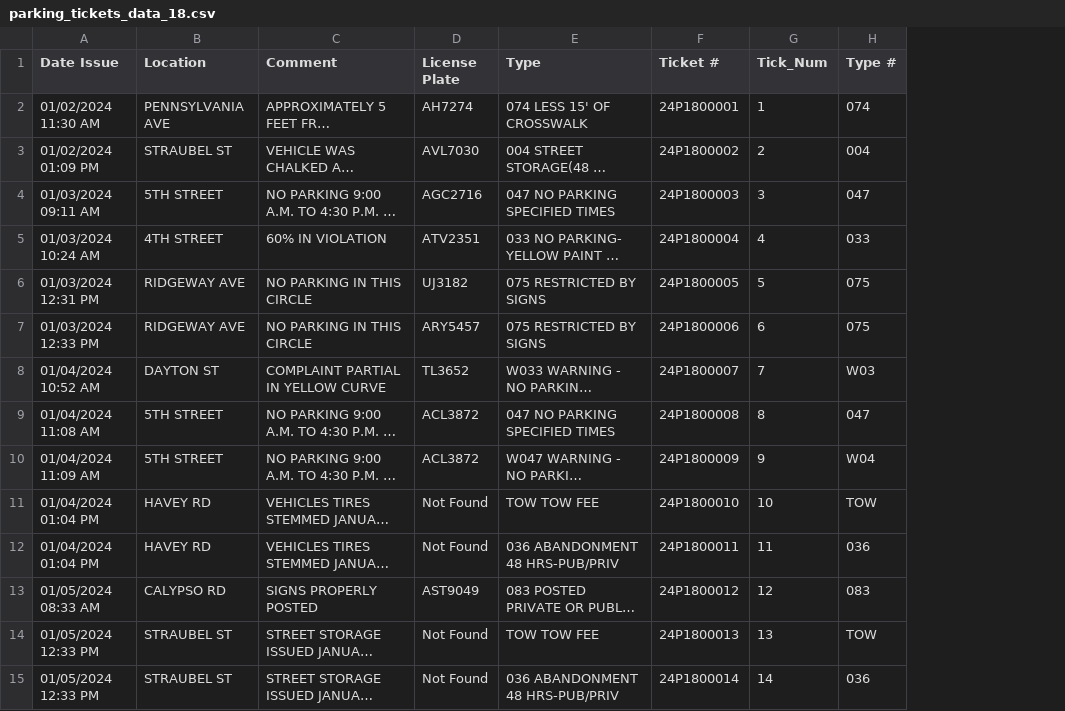
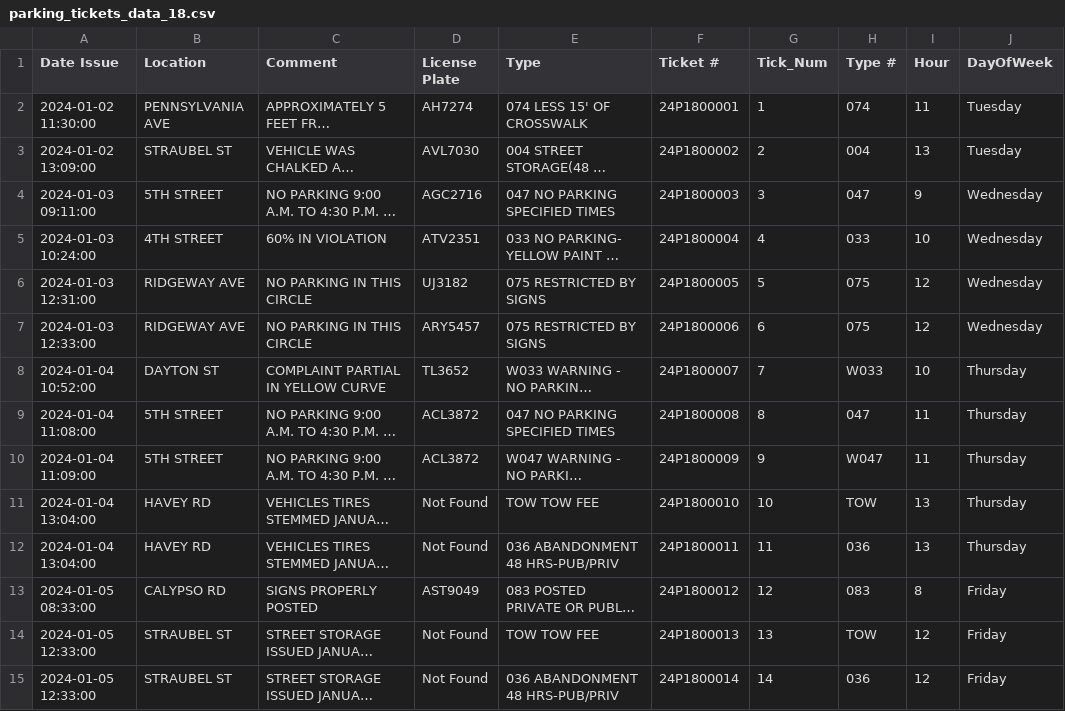
Before and after one commit to mark11778/ParkingData, a CSV file: scr/CollectedData/parking_tickets_data_18.csv, drawn as a sheet; only a part is shown; long unchanged cells end in …; the diff covers the shown part only; the diff names each change by its address in the sheet, - before the commit and + after, or states it on an @@ line.

```diff
--- a/scr/CollectedData/parking_tickets_data_18.csv
+++ b/scr/CollectedData/parking_tickets_data_18.csv
+column I (Hour), rows 2-15: 11 | 13 | 9 | 10 | 12 | 12 | 10 | 11 | 11 | 13 | 13 | 8 | 12 | 12
+column J (DayOfWeek), rows 2-15: Tuesday | Tuesday | Wednesday | Wednesday | Wednesday | Wednesday | Thursday | Thursday | Thursday | Thursday | Thursday | Friday | Friday | Friday
-A2 (Date Issue): 01/02/2024 11:30 AM
+A2 (Date Issue): 2024-01-02 11:30:00
-A3 (Date Issue): 01/02/2024 01:09 PM
+A3 (Date Issue): 2024-01-02 13:09:00
-A4 (Date Issue): 01/03/2024 09:11 AM
+A4 (Date Issue): 2024-01-03 09:11:00
-A5 (Date Issue): 01/03/2024 10:24 AM
+A5 (Date Issue): 2024-01-03 10:24:00
-A6 (Date Issue): 01/03/2024 12:31 PM
+A6 (Date Issue): 2024-01-03 12:31:00
-A7 (Date Issue): 01/03/2024 12:33 PM
+A7 (Date Issue): 2024-01-03 12:33:00
-A8 (Date Issue): 01/04/2024 10:52 AM
+A8 (Date Issue): 2024-01-04 10:52:00
-H8 (Type #): W03
+H8 (Type #): W033
-A9 (Date Issue): 01/04/2024 11:08 AM
+A9 (Date Issue): 2024-01-04 11:08:00
-A10 (Date Issue): 01/04/2024 11:09 AM
+A10 (Date Issue): 2024-01-04 11:09:00
-H10 (Type #): W04
+H10 (Type #): W047
-A11:A12 (Date Issue): 01/04/2024 01:04 PM
+A11:A12 (Date Issue): 2024-01-04 13:04:00
-A13 (Date Issue): 01/05/2024 08:33 AM
+A13 (Date Issue): 2024-01-05 08:33:00
-A14:A15 (Date Issue): 01/05/2024 12:33 PM
+A14:A15 (Date Issue): 2024-01-05 12:33:00
```
Also changed, not shown: 91 edited cells elsewhere in this file, scr/CollectedData/parking_tickets_data_05.csv, scr/CollectedData/parking_tickets_data_16.csv, 30 other files.
